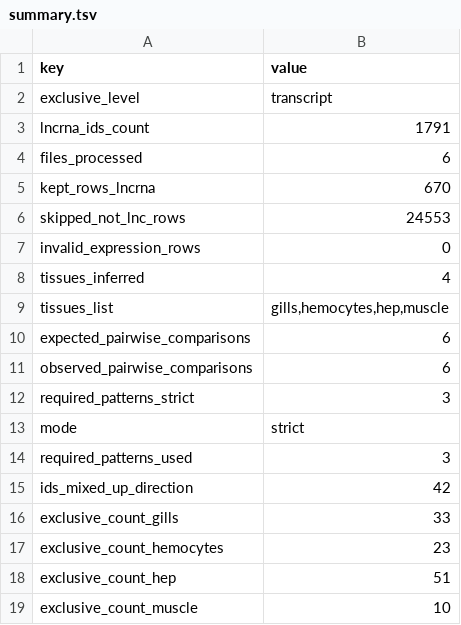
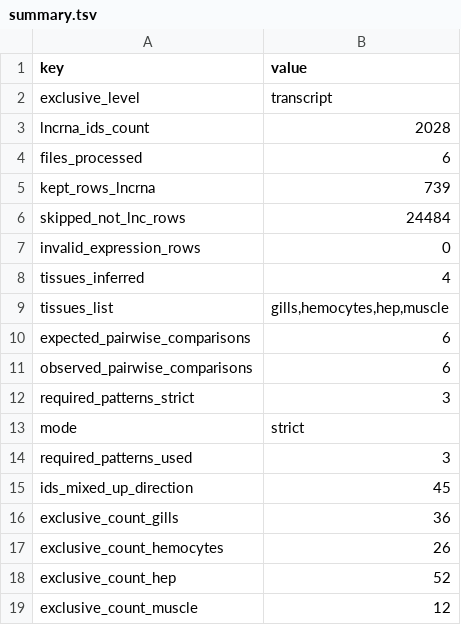
Before and after one commit to yahelGB/libncker, a TSV file: examples/output_test/summary.tsv, drawn as a sheet.

```diff
--- a/examples/output_test/summary.tsv
+++ b/examples/output_test/summary.tsv
@@ -2,6 +2,6 @@ key	value
 exclusive_level	transcript
-lncrna_ids_count	1791
+lncrna_ids_count	2028
 files_processed	6
-kept_rows_lncrna	670
-skipped_not_lnc_rows	24553
+kept_rows_lncrna	739
+skipped_not_lnc_rows	24484
 invalid_expression_rows	0
@@ -14,6 +14,6 @@ mode	strict
 required_patterns_used	3
-ids_mixed_up_direction	42
-exclusive_count_gills	33
-exclusive_count_hemocytes	23
-exclusive_count_hep	51
-exclusive_count_muscle	10
+ids_mixed_up_direction	45
+exclusive_count_gills	36
+exclusive_count_hemocytes	26
+exclusive_count_hep	52
+exclusive_count_muscle	12
```
Also changed, not shown: examples/output_test/intergenic.summary.tsv, examples/output_test/neighbors.summary.tsv, 33 other files.
